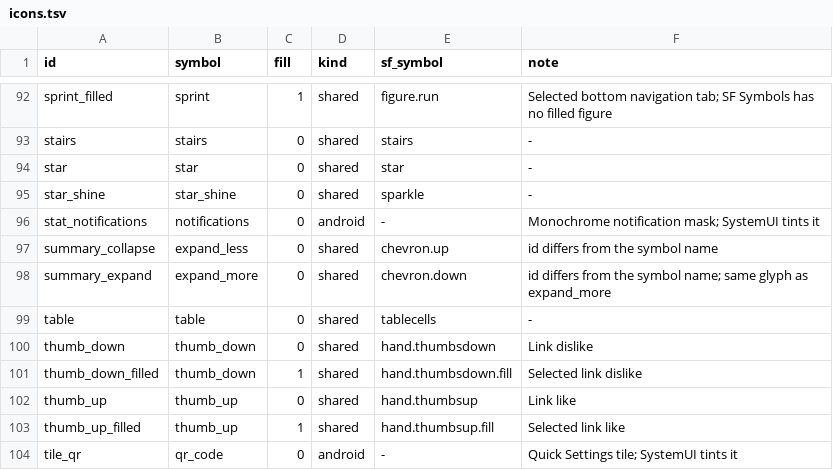
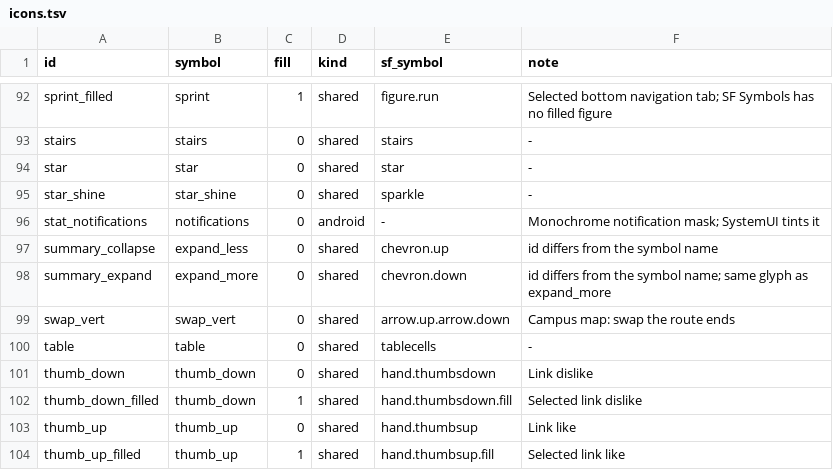
Before and after one commit to alllexey-dev/ITMO.Widgets, a TSV file: docs/design/icons.tsv, drawn as a sheet; only a part is shown, gaps mark what is left out; the shorter side is filled out with more unchanged rows; the diff names each change by its address in the sheet, - before the commit and + after, or states it on an @@ line.

Commit message:
Campus map: compact opaque chrome, room-to-room routes, dark plan, loading off the main thread

```diff
--- a/docs/design/icons.tsv
+++ b/docs/design/icons.tsv
+row 99: swap_vert | swap_vert | 0 | shared | arrow.up.arrow.down | Campus map: swap the route ends
```
Also changed, not shown: 42 other files.
